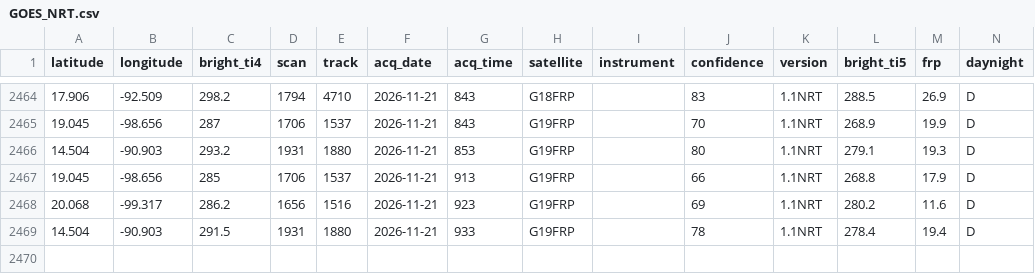
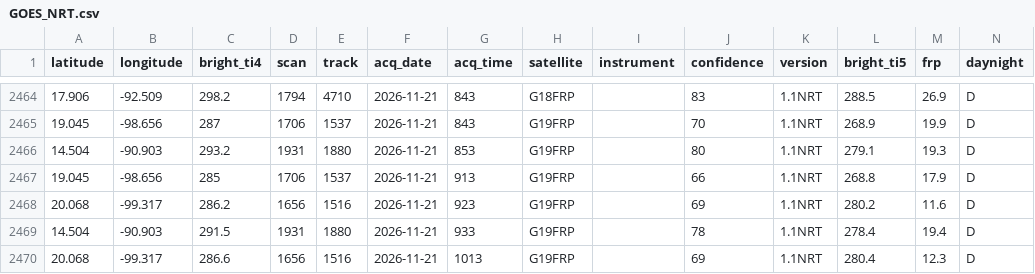
Before and after one commit to LopezRod777/mexico-fire-record, a CSV file: data/live/raw/GOES_NRT.csv, drawn as a sheet; only a part is shown, gaps mark what is left out.

```diff
--- a/data/live/raw/GOES_NRT.csv
+++ b/data/live/raw/GOES_NRT.csv
@@ -2469 +2469,2 @@ latitude,longitude,bright_ti4,scan,track,acq_date,acq_time,satellite,instrument,
 14.504,-90.903,291.5,1931,1880,2026-11-21,933,G19FRP,,78,1.1NRT,278.4,19.4,D
+20.068,-99.317,286.6,1656,1516,2026-11-21,1013,G19FRP,,69,1.1NRT,280.4,12.3,D
```
Also changed, not shown: 3 other files.
